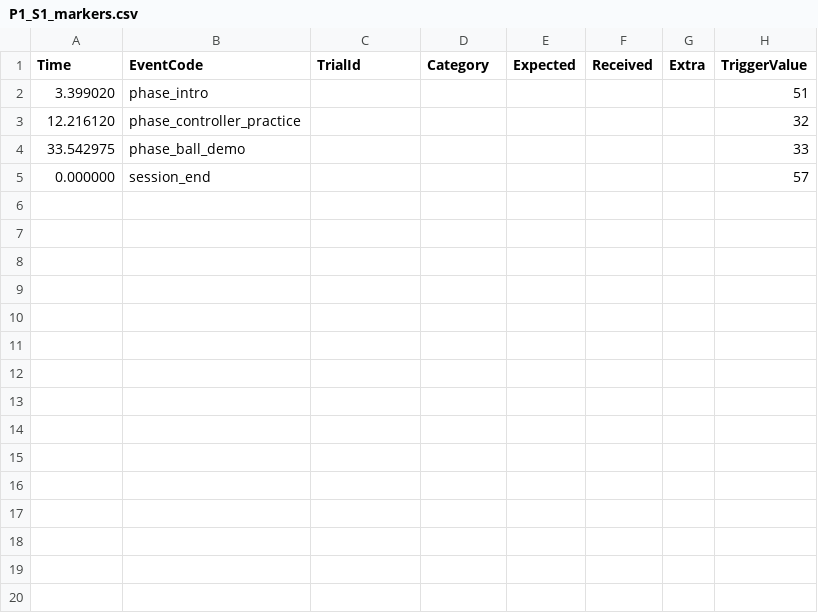
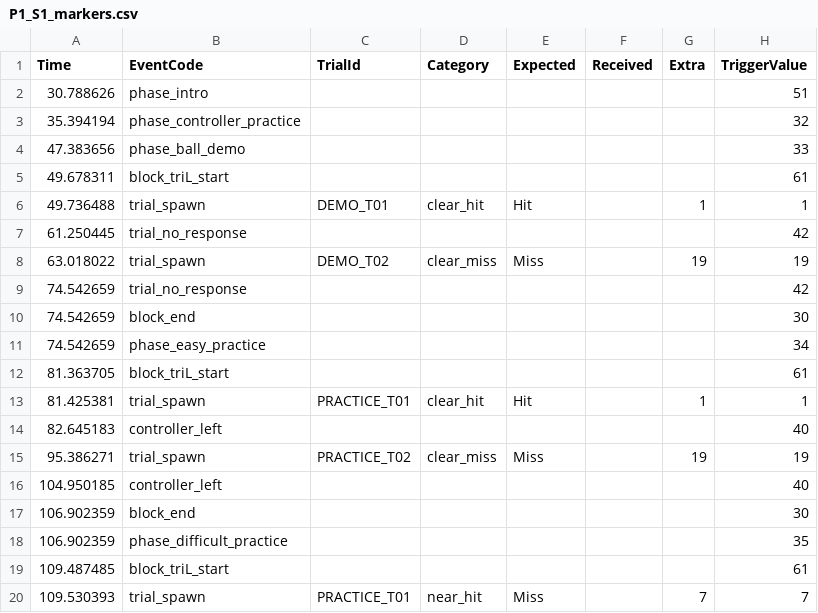
Before and after one commit to pv2260/2026_PPS, a CSV file: Logger/P1_S1/P1_S1_markers.csv, drawn as a sheet; only a part is shown; the shorter side is filled out with more unchanged rows; the diff covers the shown part only.

```diff
--- a/Logger/P1_S1/P1_S1_markers.csv
+++ b/Logger/P1_S1/P1_S1_markers.csv
@@ -1,4 +1,20 @@
 Time,EventCode,TrialId,Category,Expected,Received,Extra,TriggerValue
-3.399020,phase_intro,,,,,,51
-12.216120,phase_controller_practice,,,,,,32
-33.542975,phase_ball_demo,,,,,,33
+30.788626,phase_intro,,,,,,51
+35.394194,phase_controller_practice,,,,,,32
+47.383656,phase_ball_demo,,,,,,33
+49.678311,block_triL_start,,,,,,61
+49.736488,trial_spawn,DEMO_T01,clear_hit,Hit,,1,1
+61.250445,trial_no_response,,,,,,42
+63.018022,trial_spawn,DEMO_T02,clear_miss,Miss,,19,19
+74.542659,trial_no_response,,,,,,42
+74.542659,block_end,,,,,,30
+74.542659,phase_easy_practice,,,,,,34
+81.363705,block_triL_start,,,,,,61
+81.425381,trial_spawn,PRACTICE_T01,clear_hit,Hit,,1,1
+82.645183,controller_left,,,,,,40
+95.386271,trial_spawn,PRACTICE_T02,clear_miss,Miss,,19,19
+104.950185,controller_left,,,,,,40
+106.902359,block_end,,,,,,30
+106.902359,phase_difficult_practice,,,,,,35
+109.487485,block_triL_start,,,,,,61
+109.530393,trial_spawn,PRACTICE_T01,near_hit,Miss,,7,7
```
Also changed, not shown: 13 added rows elsewhere in this file, 12 other files.
